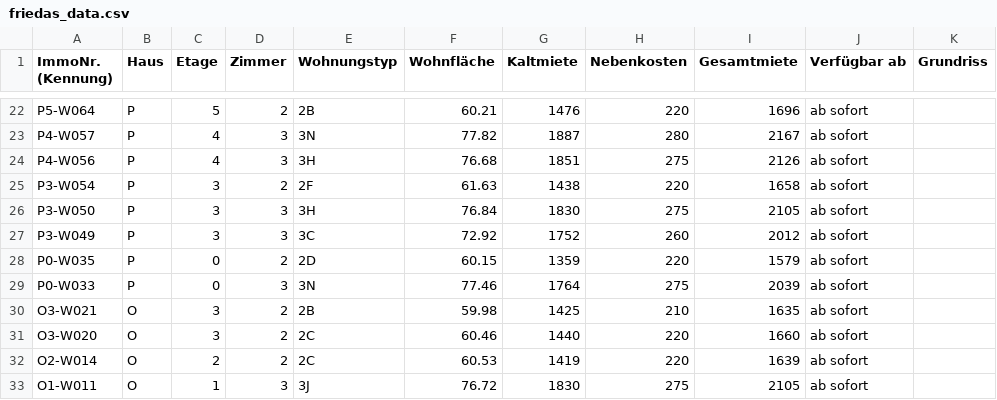
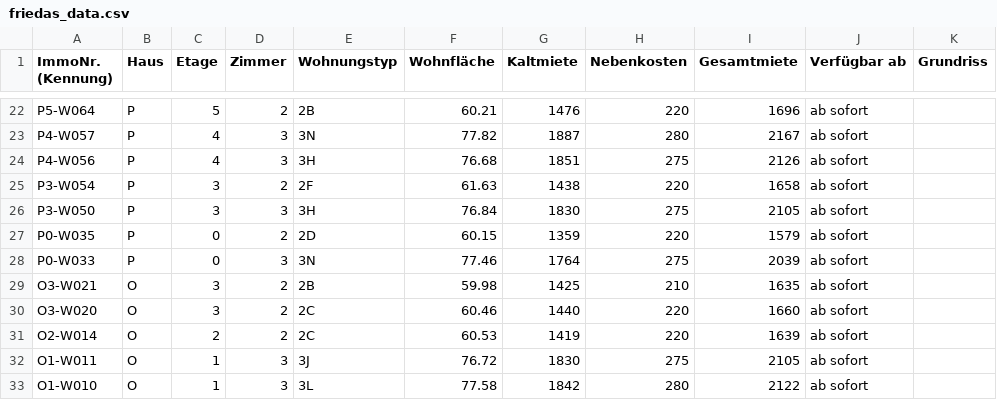
Before and after one commit to kkrainov/friedas-tracker, a CSV file: friedas_data.csv, drawn as a sheet; only a part is shown, gaps mark what is left out; the shorter side is filled out with more unchanged rows; the diff names each change by its address in the sheet, - before the commit and + after, or states it on an @@ line.

Commit message:
Update: 2026-03-25

```diff
--- a/friedas_data.csv
+++ b/friedas_data.csv
-row 27: P3-W049 | P | 3 | 3 | 3C | 72.92 | 1752 | 260 | 2012 | ab sofort
```
